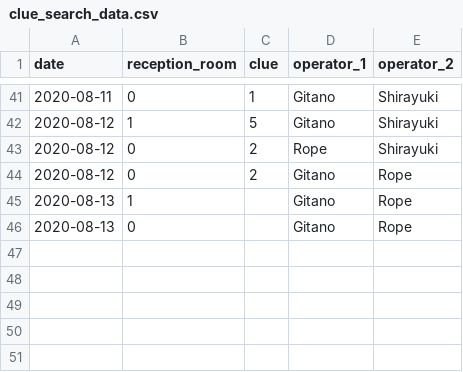
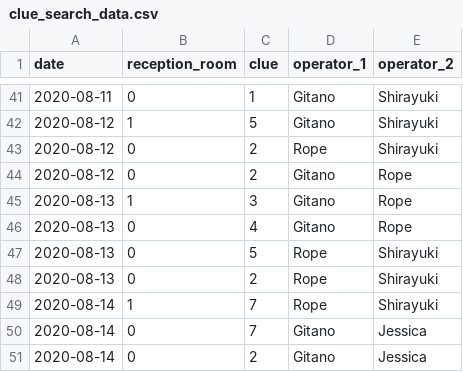
Before and after one commit to perfumer-58/clue_search, a CSV file: Data/clue_search_data.csv, drawn as a sheet; only a part is shown, gaps mark what is left out.

```diff
--- a/Data/clue_search_data.csv
+++ b/Data/clue_search_data.csv
@@ -44,3 +44,8 @@ date,reception_room,clue,operator_1,operator_2
 2020-08-12,0,2,Gitano,Rope
-2020-08-13,1,,Gitano,Rope
-2020-08-13,0,,Gitano,Rope
+2020-08-13,1,3,Gitano,Rope
+2020-08-13,0,4,Gitano,Rope
+2020-08-13,0,5,Rope,Shirayuki
+2020-08-13,0,2,Rope,Shirayuki
+2020-08-14,1,7,Rope,Shirayuki
+2020-08-14,0,7,Gitano,Jessica
+2020-08-14,0,2,Gitano,Jessica
```
Also changed, not shown: 1 other file.
